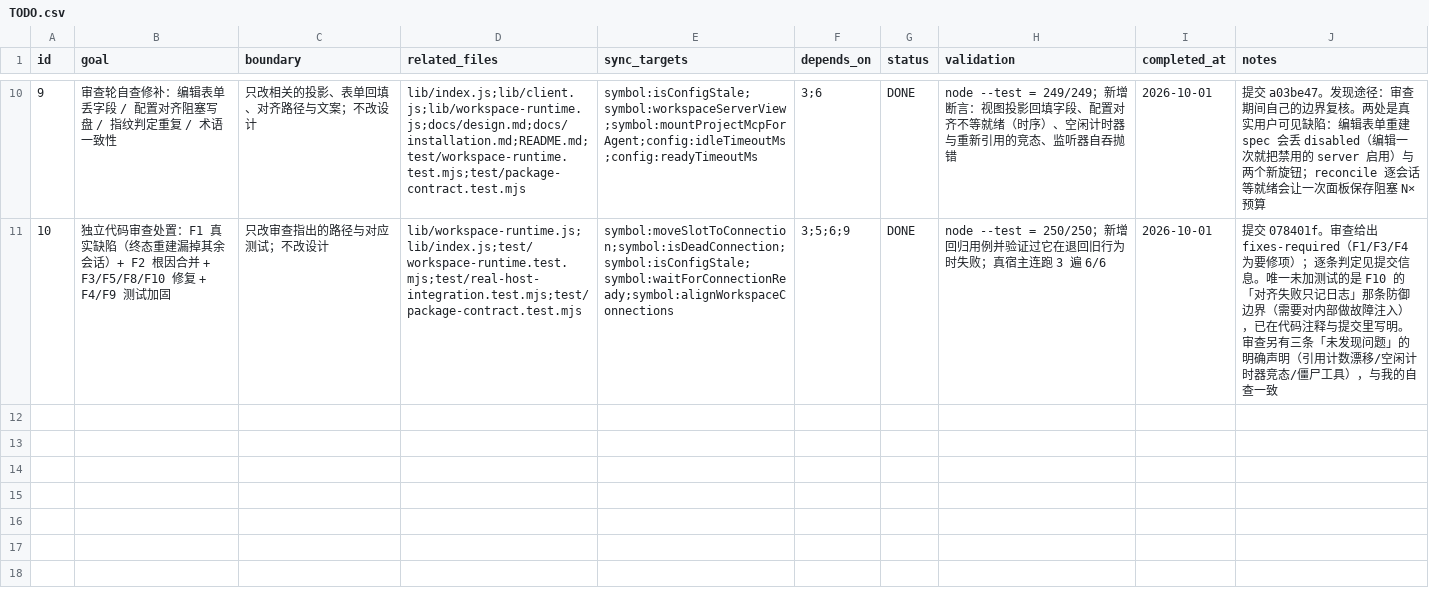
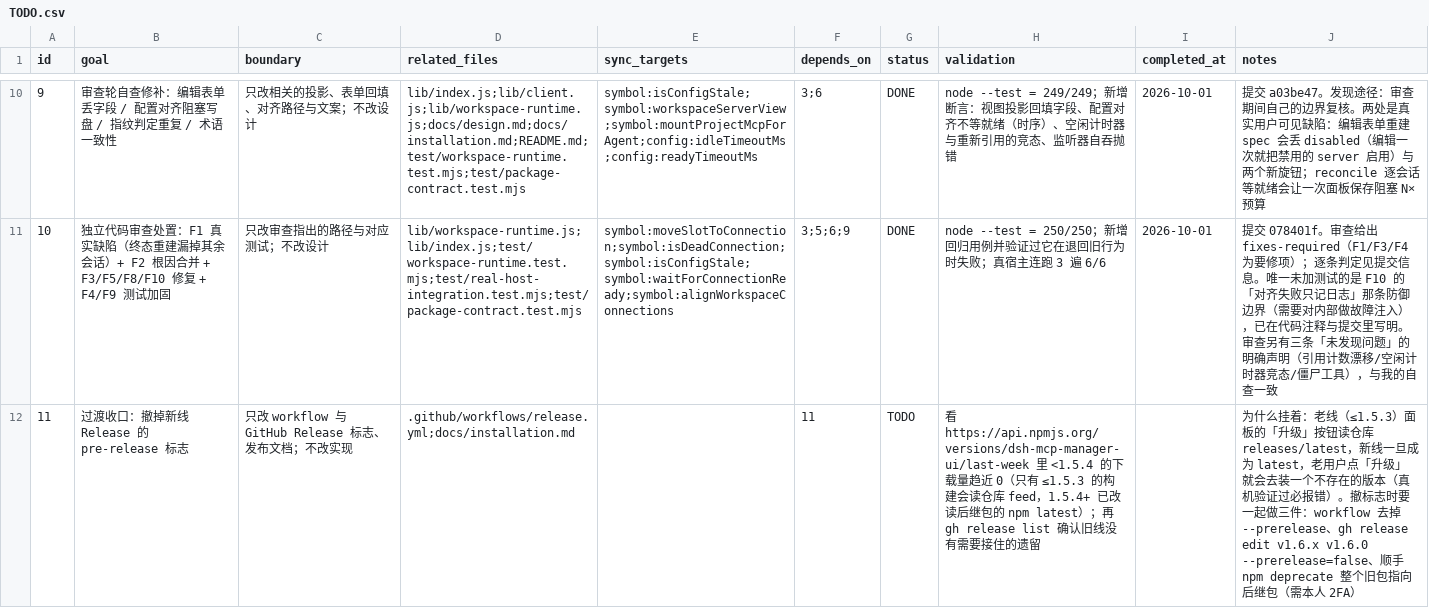
Before and after one commit to Imzl-zl/dsh-mcp-manager-ui, a CSV file: .tasks/mcp-project-contract/TODO.csv, drawn as a sheet; only a part is shown, gaps mark what is left out; the diff names each change by its address in the sheet, - before the commit and + after, or states it on an @@ line.

```diff
--- a/.tasks/mcp-project-contract/TODO.csv
+++ b/.tasks/mcp-project-contract/TODO.csv
+row 12: 11 | 过渡收口：撤掉新线 Release 的 pre-release 标志 | 只改 workflow 与 GitHub Release 标志、发布文档；不改实现 | .github/workflows/release.yml;docs/installation.md |  | 11 | TODO | 看 https://api.npmjs.org/versions/dsh-mcp-manager-ui/last-week 里 <1.5.4 的下载量趋近 0（只有 ≤1.5.3 的构建会读仓库 feed，1.5.4+ 已改读后继包的 npm latest）；再 gh release list 确认旧线没有需要接住的遗留 |  | 为什么挂着：老线（≤1.5.3）面板的「升级」按钮读仓库 releases/latest，新线一旦成为 latest，老用户点「升级」就会去装一个不存在的版本（真机验证过必报错）。撤标志时要一起做三件：workflow 去掉 --prerelease、gh release edit v1.6.x v1.6.0 --prerelease=false、顺手 npm deprecate 整个旧包指向后继包（需本人 2FA）
```
Also changed, not shown: 1 other file.
